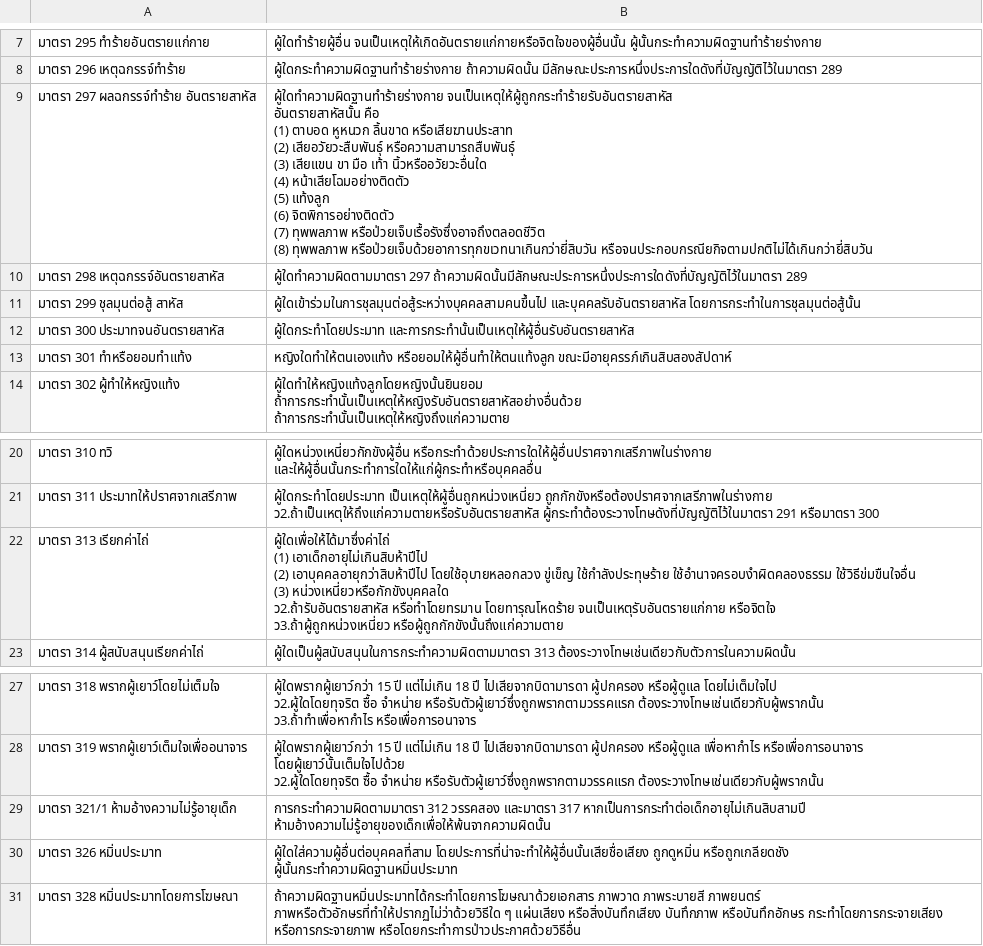
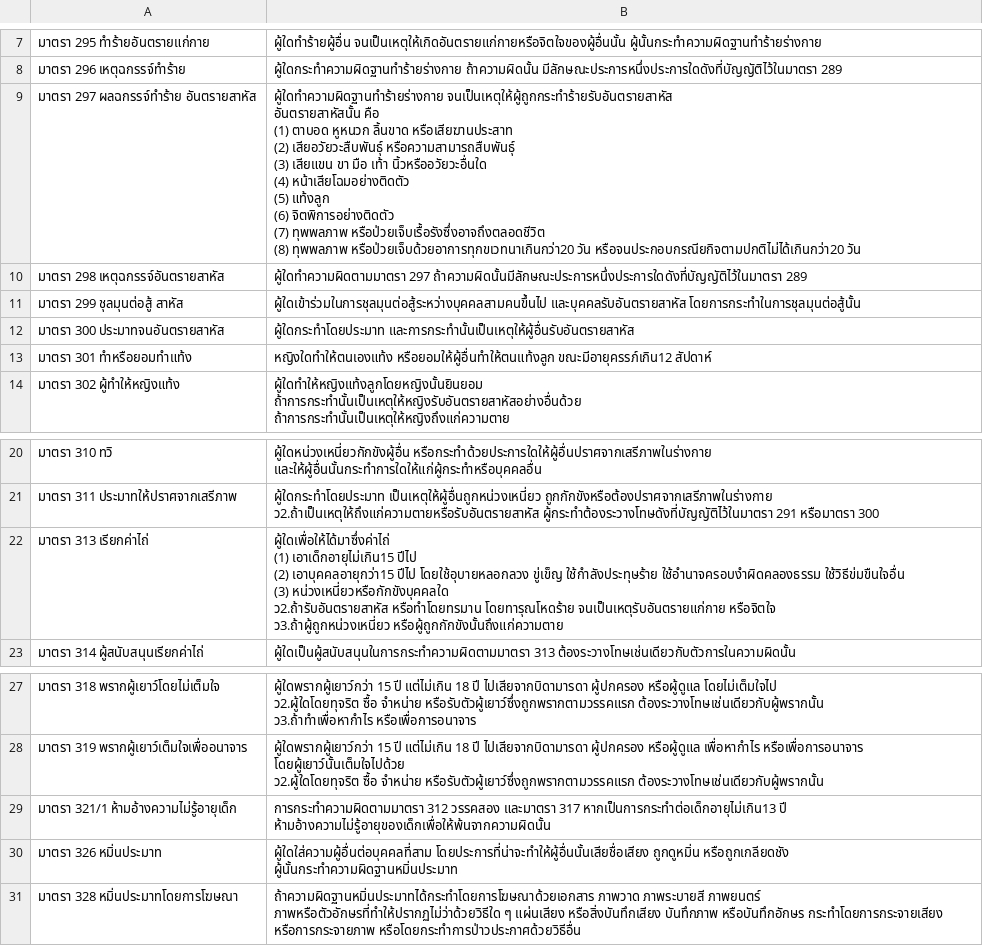
Before and after one commit to Ballzaa6/law-notes, a CSV file: ย่อมาตรา/ขาอาญา csv/ขาอาญาข้อ 5-6.csv, drawn as a sheet; only a part is shown, gaps mark what is left out.

```diff
--- a/ย่อมาตรา/ขาอาญา csv/ขาอาญาข้อ 5-6.csv
+++ b/ย่อมาตรา/ขาอาญา csv/ขาอาญาข้อ 5-6.csv
@@ -11,12 +11,12 @@
 มาตรา 296 เหตุฉกรรจ์ทำร้าย,ผู้ใดกระทำความผิดฐานทำร้ายร่างกาย ถ้าความผิดนั้น มีลักษณะประการหนึ่งประการใดดังที่บัญญัติไว้ในมาตรา 289
-มาตรา 297 ผลฉกรรจ์ทำร้าย อันตรายสาหัส,"ผู้ใดทำความผิดฐานทำร้ายร่างกาย จนเป็นเหตุให้ผู้ถูกกระทำร้ายรับอันตรายสาหัส
-อันตรายสาหัสนั้น คือ
-(1) ตาบอด หูหนวก ลิ้นขาด หรือเสียฆานประสาท
-(2) เสียอวัยวะสืบพันธุ์ หรือความสามารถสืบพันธุ์
-(3) เสียแขน ขา มือ เท้า นิ้วหรืออวัยวะอื่นใด
-(4) หน้าเสียโฉมอย่างติดตัว
-(5) แท้งลูก
-(6) จิตพิการอย่างติดตัว
-(7) ทุพพลภาพ หรือป่วยเจ็บเรื้อรังซึ่งอาจถึงตลอดชีวิต
-(8) ทุพพลภาพ หรือป่วยเจ็บด้วยอาการทุกขเวทนาเกินกว่ายี่สิบวัน หรือจนประกอบกรณียกิจตามปกติไม่ได้เกินกว่ายี่สิบวัน"
+มาตรา 297 ผลฉกรรจ์ทำร้าย อันตรายสาหัส,"ผู้ใดทำความผิดฐานทำร้ายร่างกาย จนเป็นเหตุให้ผู้ถูกกระทำร้ายรับอันตรายสาหัส
+อันตรายสาหัสนั้น คือ
+(1) ตาบอด หูหนวก ลิ้นขาด หรือเสียฆานประสาท
+(2) เสียอวัยวะสืบพันธุ์ หรือความสามารถสืบพันธุ์
+(3) เสียแขน ขา มือ เท้า นิ้วหรืออวัยวะอื่นใด
+(4) หน้าเสียโฉมอย่างติดตัว
+(5) แท้งลูก
+(6) จิตพิการอย่างติดตัว
+(7) ทุพพลภาพ หรือป่วยเจ็บเรื้อรังซึ่งอาจถึงตลอดชีวิต
+(8) ทุพพลภาพ หรือป่วยเจ็บด้วยอาการทุกขเวทนาเกินกว่า20 วัน หรือจนประกอบกรณียกิจตามปกติไม่ได้เกินกว่า20 วัน"
 มาตรา 298 เหตุฉกรรจ์อันตรายสาหัส,ผู้ใดทำความผิดตามมาตรา 297 ถ้าความผิดนั้นมีลักษณะประการหนึ่งประการใดดังที่บัญญัติไว้ในมาตรา 289
@@ -24,3 +24,3 @@
 มาตรา 300 ประมาทจนอันตรายสาหัส,ผู้ใดกระทำโดยประมาท และการกระทำนั้นเป็นเหตุให้ผู้อื่นรับอันตรายสาหัส
-มาตรา 301 ทำหรือยอมทำแท้ง,หญิงใดทำให้ตนเองแท้ง หรือยอมให้ผู้อื่นทำให้ตนแท้งลูก ขณะมีอายุครรภ์เกินสิบสองสัปดาห์
+มาตรา 301 ทำหรือยอมทำแท้ง,หญิงใดทำให้ตนเองแท้ง หรือยอมให้ผู้อื่นทำให้ตนแท้งลูก ขณะมีอายุครรภ์เกิน12 สัปดาห์
 มาตรา 302 ผู้ทำให้หญิงแท้ง,"ผู้ใดทำให้หญิงแท้งลูกโดยหญิงนั้นยินยอม
@@ -40,8 +40,8 @@
 ว2.ถ้าเป็นเหตุให้ถึงแก่ความตายหรือรับอันตรายสาหัส ผู้กระทำต้องระวางโทษดังที่บัญญัติไว้ในมาตรา 291 หรือมาตรา 300"
-มาตรา 313 เรียกค่าไถ่,"ผู้ใดเพื่อให้ได้มาซึ่งค่าไถ่
-(1) เอาเด็กอายุไม่เกินสิบห้าปีไป
-(2) เอาบุคคลอายุกว่าสิบห้าปีไป โดยใช้อุบายหลอกลวง ขู่เข็ญ ใช้กำลังประทุษร้าย ใช้อำนาจครอบงำผิดคลองธรรม ใช้วิธีข่มขืนใจอื่น
-(3) หน่วงเหนี่ยวหรือกักขังบุคคลใด
-ว2.ถ้ารับอันตรายสาหัส หรือทำโดยทรมาน โดยทารุณโหดร้าย จนเป็นเหตุรับอันตรายแก่กาย หรือจิตใจ
-ว3.ถ้าผู้ถูกหน่วงเหนี่ยว หรือผู้ถูกกักขังนั้นถึงแก่ความตาย"
+มาตรา 313 เรียกค่าไถ่,"ผู้ใดเพื่อให้ได้มาซึ่งค่าไถ่
+(1) เอาเด็กอายุไม่เกิน15 ปีไป
+(2) เอาบุคคลอายุกว่า15 ปีไป โดยใช้อุบายหลอกลวง ขู่เข็ญ ใช้กำลังประทุษร้าย ใช้อำนาจครอบงำผิดคลองธรรม ใช้วิธีข่มขืนใจอื่น
+(3) หน่วงเหนี่ยวหรือกักขังบุคคลใด
+ว2.ถ้ารับอันตรายสาหัส หรือทำโดยทรมาน โดยทารุณโหดร้าย จนเป็นเหตุรับอันตรายแก่กาย หรือจิตใจ
+ว3.ถ้าผู้ถูกหน่วงเหนี่ยว หรือผู้ถูกกักขังนั้นถึงแก่ความตาย"
 มาตรา 314 ผู้สนับสนุนเรียกค่าไถ่,ผู้ใดเป็นผู้สนับสนุนในการกระทำความผิดตามมาตรา 313 ต้องระวางโทษเช่นเดียวกับตัวการในความผิดนั้น
@@ -57,3 +57,3 @@
 ว2.ผู้ใดโดยทุจริต ซื้อ จำหน่าย หรือรับตัวผู้เยาว์ซึ่งถูกพรากตามวรรคแรก ต้องระวางโทษเช่นเดียวกับผู้พรากนั้น"
-มาตรา 321/1 ห้ามอ้างความไม่รู้อายุเด็ก,การกระทำความผิดตามมาตรา 312 วรรคสอง และมาตรา 317 หากเป็นการกระทำต่อเด็กอายุไม่เกินสิบสามปี ห้ามอ้างความไม่รู้อายุของเด็กเพื่อให้พ้นจากความผิดนั้น
+มาตรา 321/1 ห้ามอ้างความไม่รู้อายุเด็ก,การกระทำความผิดตามมาตรา 312 วรรคสอง และมาตรา 317 หากเป็นการกระทำต่อเด็กอายุไม่เกิน13 ปี ห้ามอ้างความไม่รู้อายุของเด็กเพื่อให้พ้นจากความผิดนั้น
 มาตรา 326 หมิ่นประมาท,ผู้ใดใส่ความผู้อื่นต่อบุคคลที่สาม โดยประการที่น่าจะทำให้ผู้อื่นนั้นเสียชื่อเสียง ถูกดูหมิ่น หรือถูกเกลียดชัง ผู้นั้นกระทำความผิดฐานหมิ่นประมาท
```
Also changed, not shown: ย่อมาตรา/ขาอาญา csv/ขาอาญาข้อ 10.csv, ย่อมาตรา/ขาอาญา csv/ขาอาญาข้อ 4.csv, 25 other files.
